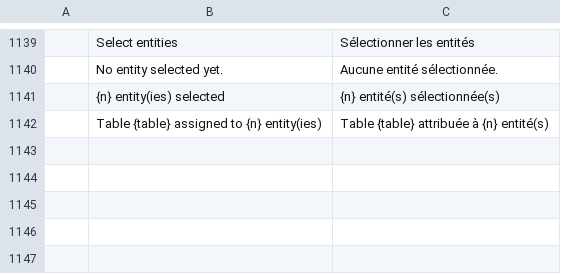
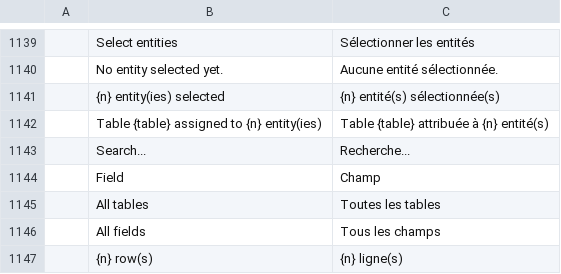
Before and after one commit to zorgglubb/cadcraft, a TSV file: crates/ui-egui/src/i18n/fr.tsv, drawn as a sheet; only a part is shown, gaps mark what is left out; the diff names each change by its address in the sheet, - before the commit and + after, or states it on an @@ line.

```diff
--- a/crates/ui-egui/src/i18n/fr.tsv
+++ b/crates/ui-egui/src/i18n/fr.tsv
+row 1143:  | Search... | Recherche...
+row 1144:  | Field | Champ
+row 1145:  | All tables | Toutes les tables
+row 1146:  | All fields | Tous les champs
+row 1147:  | {n} row(s) | {n} ligne(s)
```
Also changed, not shown: crates/ui-egui/src/i18n/uk.tsv, 6 other files.
